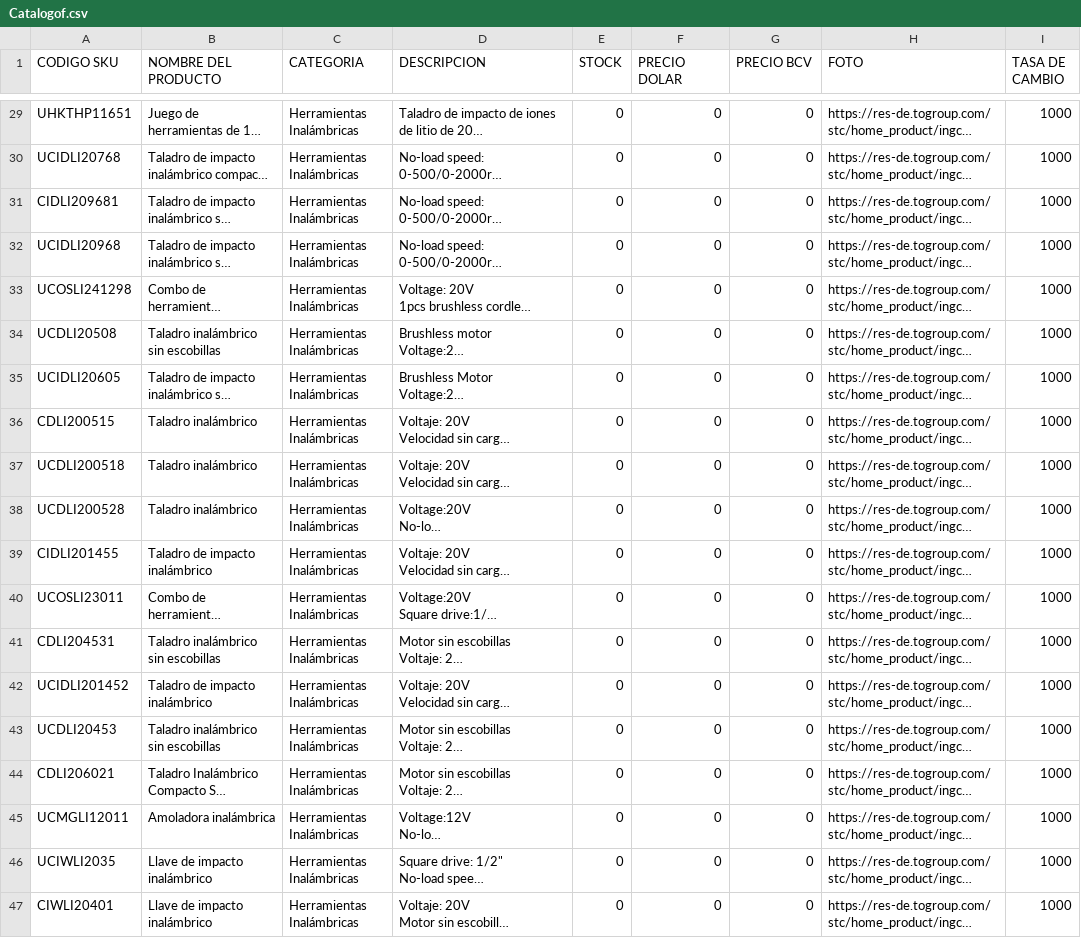
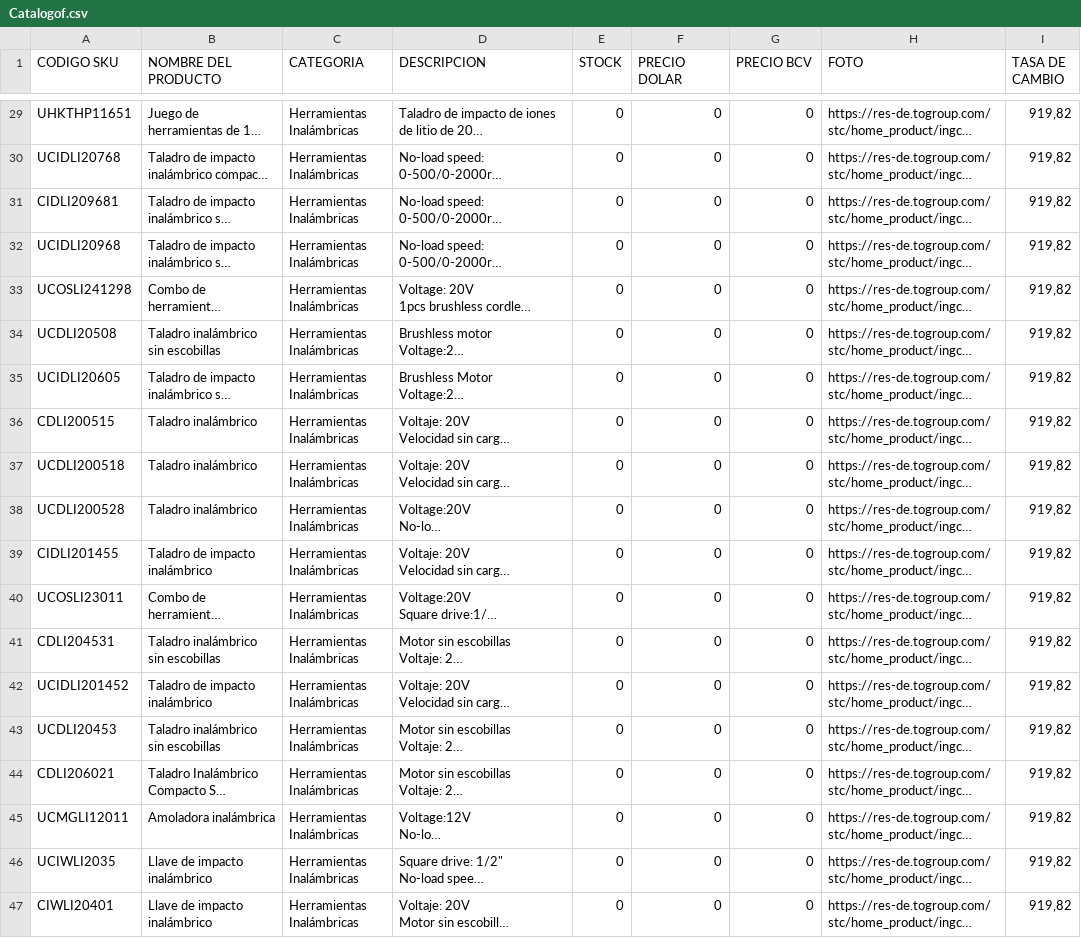
Before and after one commit to Divalz2025/hierrosammy, a CSV file: Catalogof.csv, drawn as a sheet; only a part is shown, gaps mark what is left out; long unchanged cells end in …; the diff covers the shown part only; the diff names each change by its address in the sheet, - before the commit and + after, or states it on an @@ line.

Commit message:
Actualizar Catalogof.csv (46 items, tasa 919.82)

```diff
--- a/Catalogof.csv
+++ b/Catalogof.csv
-I29:I47 (TASA DE CAMBIO): 1000
+I29:I47 (TASA DE CAMBIO): 919,82
```
Also changed, not shown: 37 edited cells elsewhere in this file.
